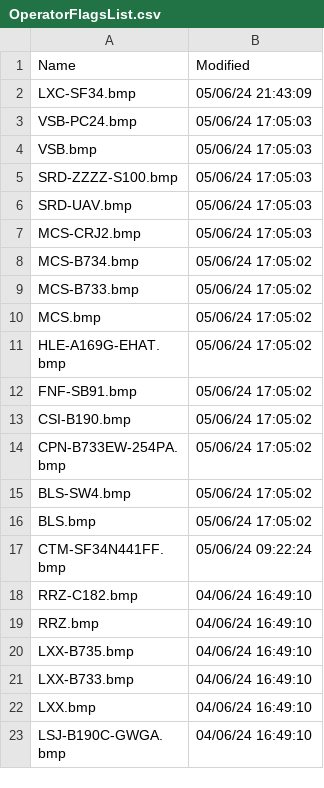
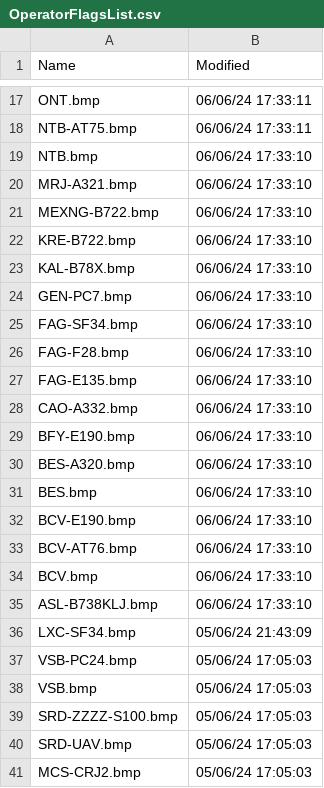
Before and after one commit to rikgale/VRSOperatorFlags, a CSV file: OperatorFlagsList.csv, drawn as a sheet; only a part is shown, gaps mark what is left out; the shorter side is filled out with more unchanged rows; the diff covers the shown part only.

```diff
--- a/OperatorFlagsList.csv
+++ b/OperatorFlagsList.csv
@@ -2 +17,20 @@ Name,Modified
+ONT.bmp,06/06/24 17:33:11
+NTB-AT75.bmp,06/06/24 17:33:11
+NTB.bmp,06/06/24 17:33:10
+MRJ-A321.bmp,06/06/24 17:33:10
+MEXNG-B722.bmp,06/06/24 17:33:10
+KRE-B722.bmp,06/06/24 17:33:10
+KAL-B78X.bmp,06/06/24 17:33:10
+GEN-PC7.bmp,06/06/24 17:33:10
+FAG-SF34.bmp,06/06/24 17:33:10
+FAG-F28.bmp,06/06/24 17:33:10
+FAG-E135.bmp,06/06/24 17:33:10
+CAO-A332.bmp,06/06/24 17:33:10
+BFY-E190.bmp,06/06/24 17:33:10
+BES-A320.bmp,06/06/24 17:33:10
+BES.bmp,06/06/24 17:33:10
+BCV-E190.bmp,06/06/24 17:33:10
+BCV-AT76.bmp,06/06/24 17:33:10
+BCV.bmp,06/06/24 17:33:10
+ASL-B738KLJ.bmp,06/06/24 17:33:10
 LXC-SF34.bmp,05/06/24 21:43:09
```
Also changed, not shown: 15 added rows elsewhere in this file, Silhouettes.csv, 2 other files.
